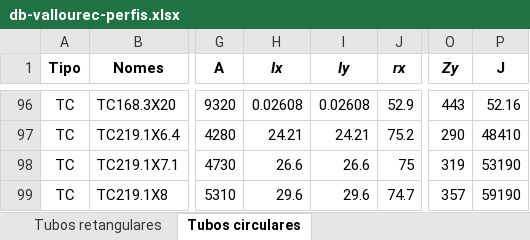
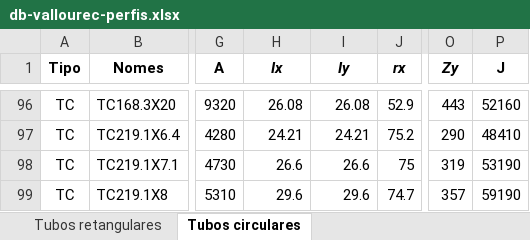
Before and after one commit to JoaoSevergnini/metalpy, an Excel workbook: db-vallourec-perfis.xlsx, sheet Tubos circulares, drawn as a sheet; only a part is shown, gaps mark what is left out; values as stored, in another font and other column widths than the file's, no borders; the diff covers the shown part only; the diff names each change by its address in the sheet, - before the commit and + after, or states it on an @@ line.

```diff
--- a/db-vallourec-perfis.xlsx (sheet Tubos circulares)
+++ b/db-vallourec-perfis.xlsx (sheet Tubos circulares)
-H96 (Ix): 0.02608
+H96 (Ix): 26.08
-I96 (Iy): 0.02608
+I96 (Iy): 26.08
-P96 (J): 52.16
+P96 (J): 52160
```
Also changed, not shown: 32 edited cells elsewhere in this sheet, sheet Tubos retangulares, db-aisc-perfis.xlsx, 4 other files.
